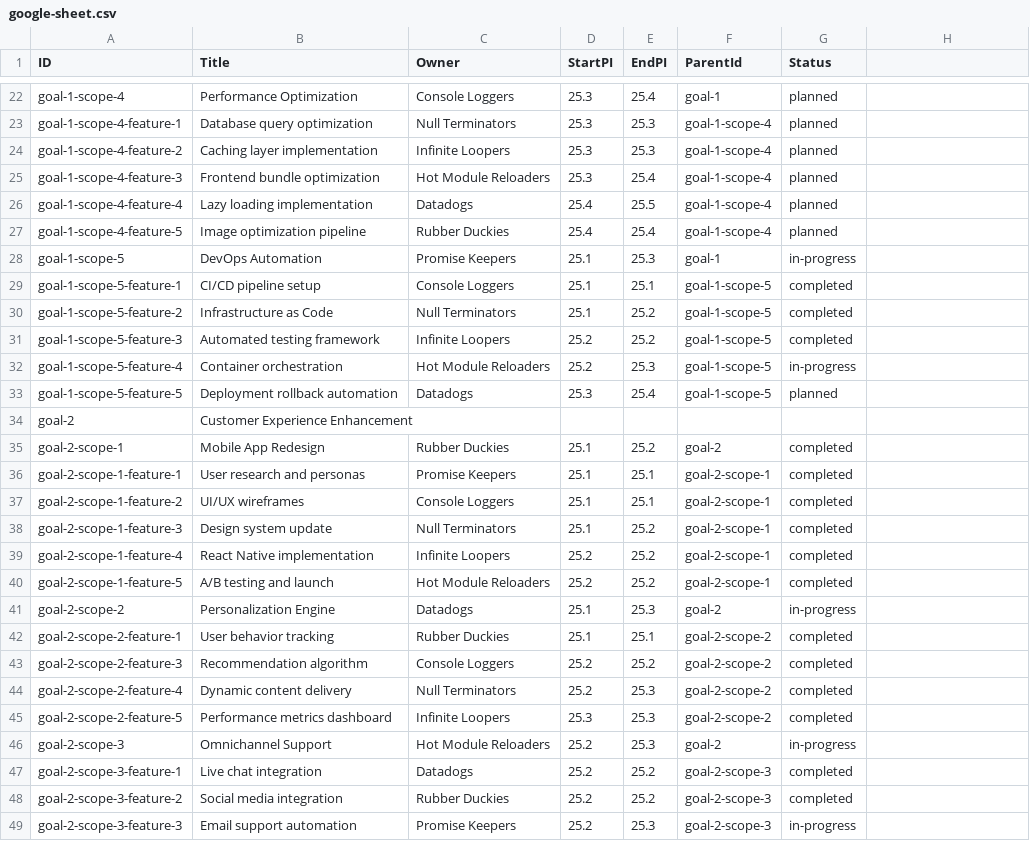
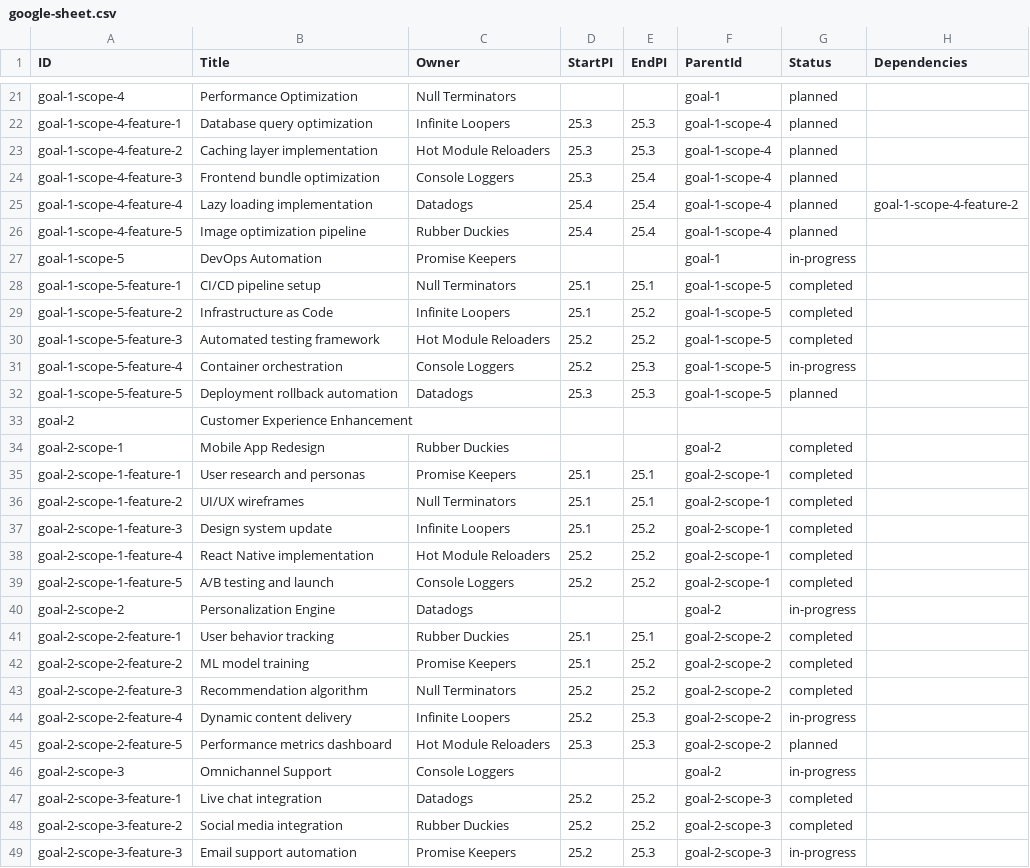
Before and after one commit to jedfonner/google-sheets-svelte-roadmap, a CSV file: public/google-sheet.csv, drawn as a sheet; only a part is shown, gaps mark what is left out; addresses are those after the commit; the diff covers the shown part only; the diff names each change by its address in the sheet, - before the commit and + after, or states it on an @@ line.

Commit message:
Updates google sheet csv with dependencies

```diff
--- a/public/google-sheet.csv
+++ b/public/google-sheet.csv
-H1: (empty)
+H1: Dependencies
-C21 (Owner): Console Loggers
+C21 (Owner): Null Terminators
-D21 (StartPI): 25.3
+D21 (StartPI): (empty)
-E21 (EndPI): 25.4
+E21 (EndPI): (empty)
-C22 (Owner): Null Terminators
+C22 (Owner): Infinite Loopers
-C23 (Owner): Infinite Loopers
+C23 (Owner): Hot Module Reloaders
-C24 (Owner): Hot Module Reloaders
+C24 (Owner): Console Loggers
-E25 (EndPI): 25.5
+E25 (EndPI): 25.4
-H25 (Dependencies): (empty)
+H25 (Dependencies): goal-1-scope-4-feature-2
-D27 (StartPI): 25.1
+D27 (StartPI): (empty)
-E27 (EndPI): 25.3
+E27 (EndPI): (empty)
-C28 (Owner): Console Loggers
+C28 (Owner): Null Terminators
-C29 (Owner): Null Terminators
+C29 (Owner): Infinite Loopers
-C30 (Owner): Infinite Loopers
+C30 (Owner): Hot Module Reloaders
-C31 (Owner): Hot Module Reloaders
+C31 (Owner): Console Loggers
-E32 (EndPI): 25.4
+E32 (EndPI): 25.3
-D34 (StartPI): 25.1
+D34 (StartPI): (empty)
-E34 (EndPI): 25.2
+E34 (EndPI): (empty)
-C36 (Owner): Console Loggers
+C36 (Owner): Null Terminators
-C37 (Owner): Null Terminators
+C37 (Owner): Infinite Loopers
-C38 (Owner): Infinite Loopers
+C38 (Owner): Hot Module Reloaders
-C39 (Owner): Hot Module Reloaders
+C39 (Owner): Console Loggers
-D40 (StartPI): 25.1
+D40 (StartPI): (empty)
-E40 (EndPI): 25.3
+E40 (EndPI): (empty)
+row 42: goal-2-scope-2-feature-2 | ML model training | Promise Keepers | 25.1 | 25.2 | goal-2-scope-2 | completed
-C43 (Owner): Console Loggers
+C43 (Owner): Null Terminators
-C44 (Owner): Null Terminators
+C44 (Owner): Infinite Loopers
-G44 (Status): completed
+G44 (Status): in-progress
-C45 (Owner): Infinite Loopers
+C45 (Owner): Hot Module Reloaders
-G45 (Status): completed
+G45 (Status): planned
-C46 (Owner): Hot Module Reloaders
+C46 (Owner): Console Loggers
-D46 (StartPI): 25.2
+D46 (StartPI): (empty)
-E46 (EndPI): 25.3
+E46 (EndPI): (empty)
```
Also changed, not shown: 1 added row, 2 removed rows and 104 edited cells elsewhere in this file.
